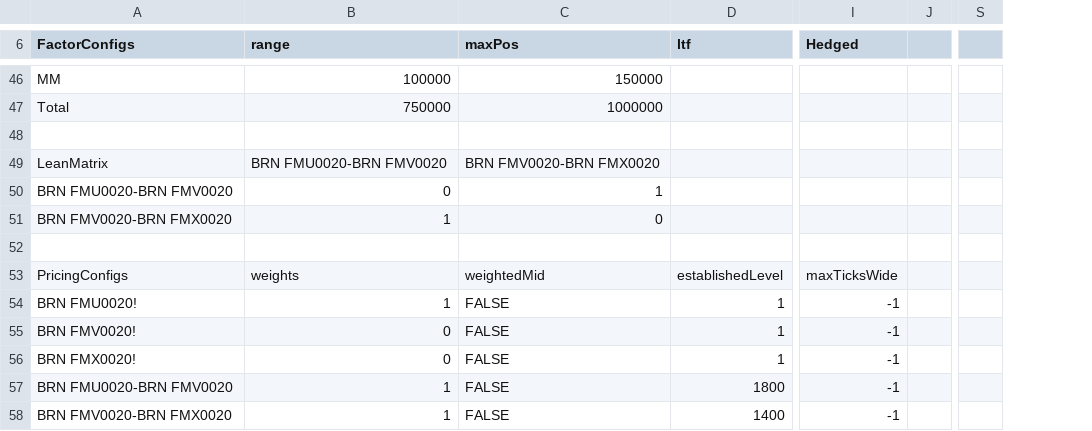
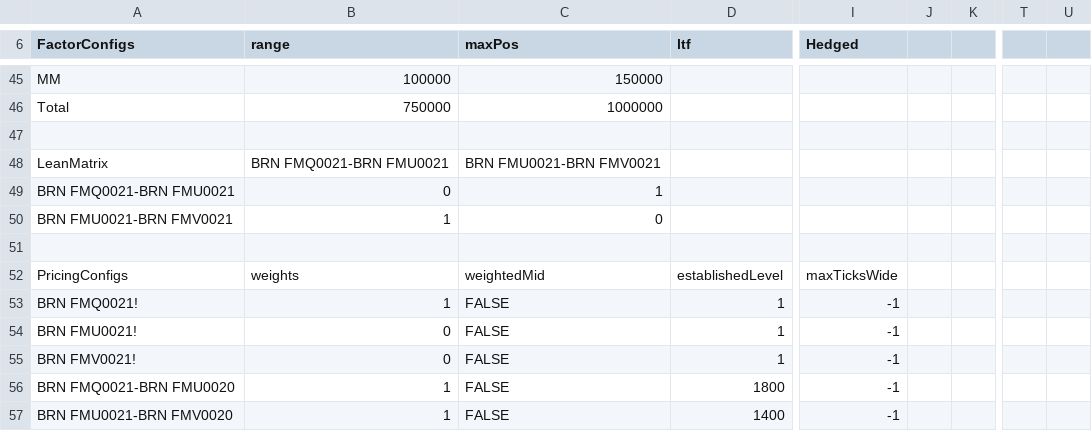
Before and after one commit to kzhdev/strats, a CSV file: config/minimal/BRN_small_model.csv, drawn as a sheet; only a part is shown, gaps mark what is left out; addresses are those after the commit; the diff covers the shown part only; the diff names each change by its address in the sheet, - before the commit and + after, or states it on an @@ line.

```diff
--- a/config/minimal/BRN_small_model.csv
+++ b/config/minimal/BRN_small_model.csv
+column J, empty
+column U, empty
-B48 (range): BRN FMU0020-BRN FMV0020
+B48 (range): BRN FMQ0021-BRN FMU0021
-C48 (maxPos): BRN FMV0020-BRN FMX0020
+C48 (maxPos): BRN FMU0021-BRN FMV0021
-A49 (FactorConfigs): BRN FMU0020-BRN FMV0020
+A49 (FactorConfigs): BRN FMQ0021-BRN FMU0021
-A50 (FactorConfigs): BRN FMV0020-BRN FMX0020
+A50 (FactorConfigs): BRN FMU0021-BRN FMV0021
-A53 (FactorConfigs): BRN FMU0020!
+A53 (FactorConfigs): BRN FMQ0021!
-A54 (FactorConfigs): BRN FMV0020!
+A54 (FactorConfigs): BRN FMU0021!
-A55 (FactorConfigs): BRN FMX0020!
+A55 (FactorConfigs): BRN FMV0021!
-A56 (FactorConfigs): BRN FMU0020-BRN FMV0020
+A56 (FactorConfigs): BRN FMQ0021-BRN FMU0020
-A57 (FactorConfigs): BRN FMV0020-BRN FMX0020
+A57 (FactorConfigs): BRN FMU0021-BRN FMV0020
```
Also changed, not shown: 1 removed row and 21 edited cells elsewhere in this file, config/minimal/secdb.ice.csv, config/minimal_cme/CME_small_model.csv, 6 other files.
